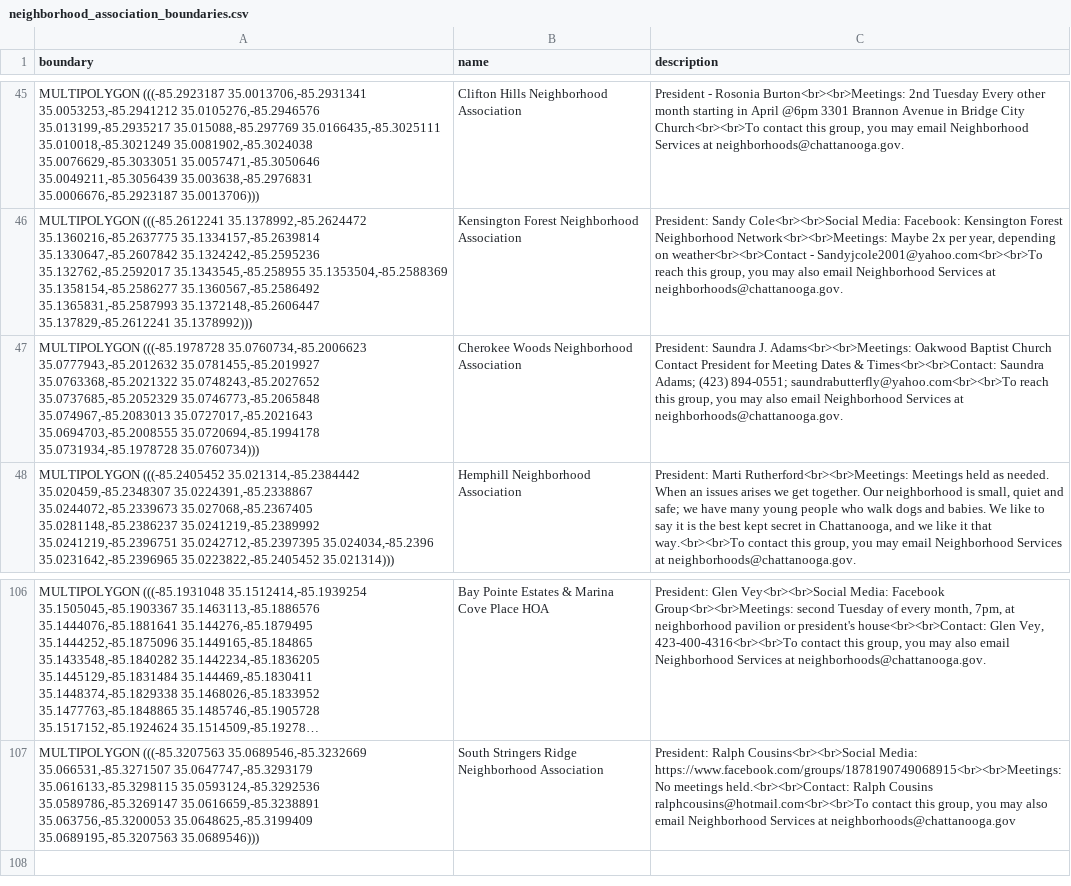
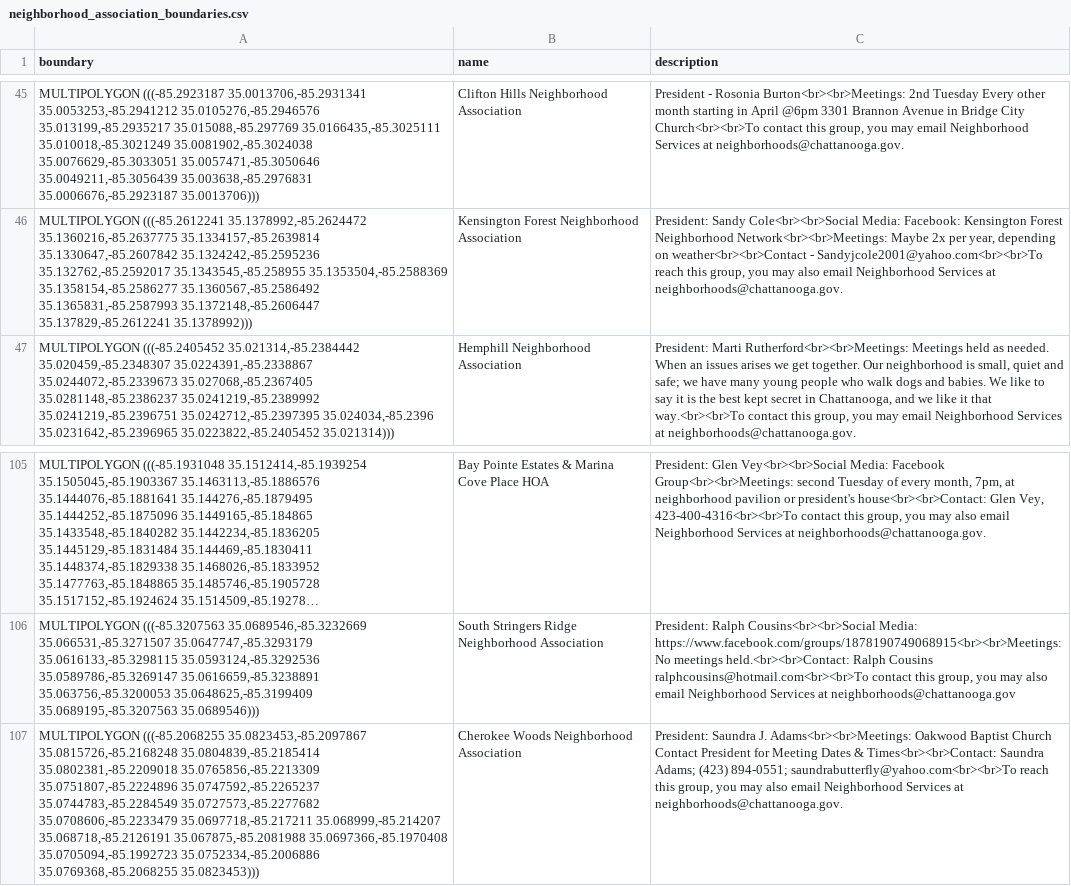
Before and after one commit to officeofperformancemanagement/neighborhood_association_boundaries, a CSV file: files/neighborhood_association_boundaries.csv, drawn as a sheet; only a part is shown, gaps mark what is left out; long unchanged cells end in …; removed rows and columns are numbered as before the commit, all else as after; the diff names each change by its address in the sheet, - before the commit and + after, or states it on an @@ line.

```diff
--- a/files/neighborhood_association_boundaries.csv
+++ b/files/neighborhood_association_boundaries.csv
-row 47: MULTIPOLYGON (((-85.1978728 35.0760734,-85.2006623 35.0777943,-85.2012632 35.0781455,-85.2019927 35.0763368,-85.2021322 35.0748243,-85.2027652 35.0737685,-85.2052329 35.0746773,-85.2065848 35.074967,-85.2083013 35.0727017,-85.2021643 35.0694703,-85.2008555 35.0720694,-85.1994178 35.0731934,-85.1978728 35.0760734))) | Cherokee Woods Neighborhood Association | President: Saundra J. Adams<br><br>Meetings: Oakwood Baptist Church Contact President for Meeting Dates & Times<br><br>Contact: Saundra Adams; (423) 894-0551; saundrabutterfly@yahoo.com<br><br>To reach this group, you may also email Neighborhood Services at neighborhoods@chattanooga.gov.
+row 107: MULTIPOLYGON (((-85.2068255 35.0823453,-85.2097867 35.0815726,-85.2168248 35.0804839,-85.2185414 35.0802381,-85.2209018 35.0765856,-85.2213309 35.0751807,-85.2224896 35.0747592,-85.2265237 35.0744783,-85.2284549 35.0727573,-85.2277682 35.0708606,-85.2233479 35.0697718,-85.217211 35.068999,-85.214207 35.068718,-85.2126191 35.067875,-85.2081988 35.0697366,-85.1970408 35.0705094,-85.1992723 35.0752334,-85.2006886 35.0769368,-85.2068255 35.0823453))) | Cherokee Woods Neighborhood Association | President: Saundra J. Adams<br><br>Meetings: Oakwood Baptist Church Contact President for Meeting Dates & Times<br><br>Contact: Saundra Adams; (423) 894-0551; saundrabutterfly@yahoo.com<br><br>To reach this group, you may also email Neighborhood Services at neighborhoods@chattanooga.gov.
```
Also changed, not shown: 1 other file.
